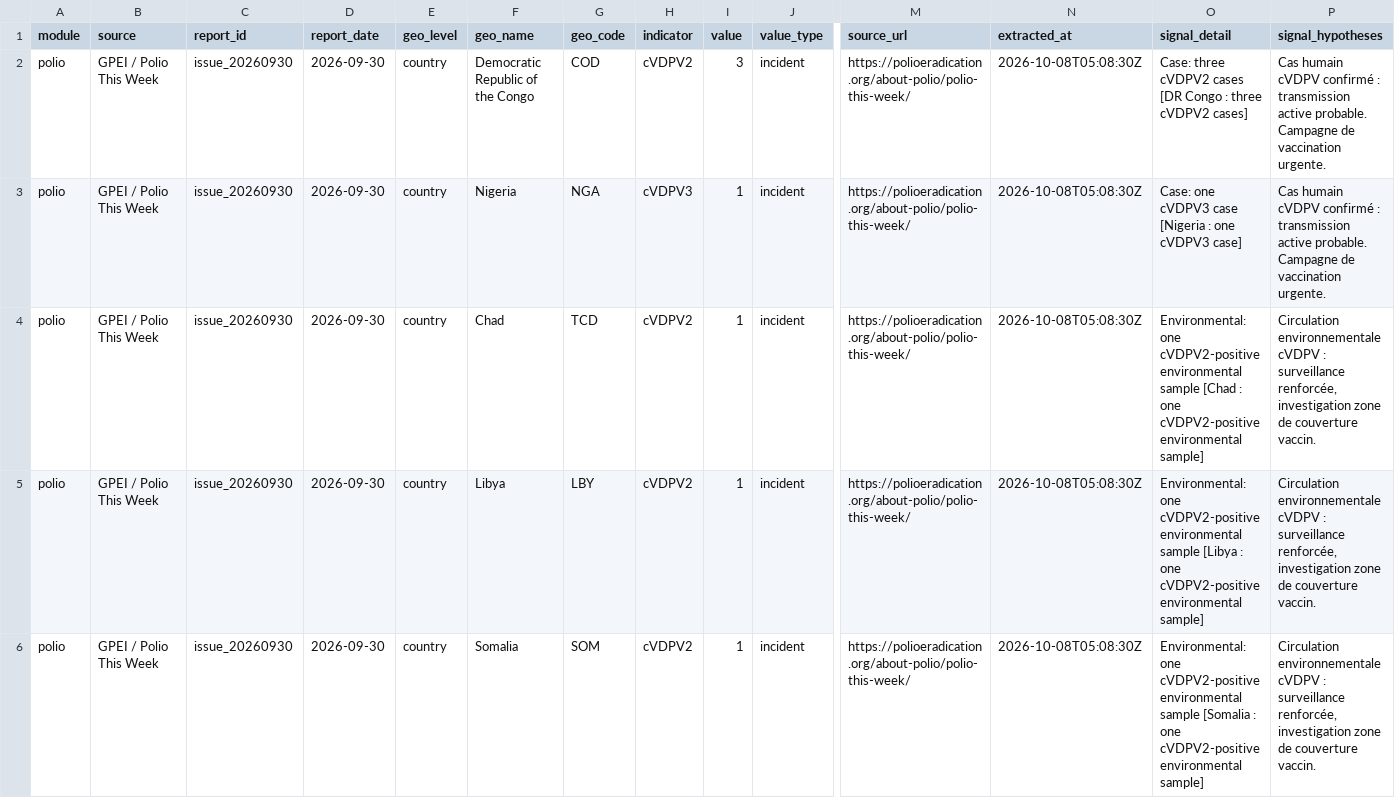
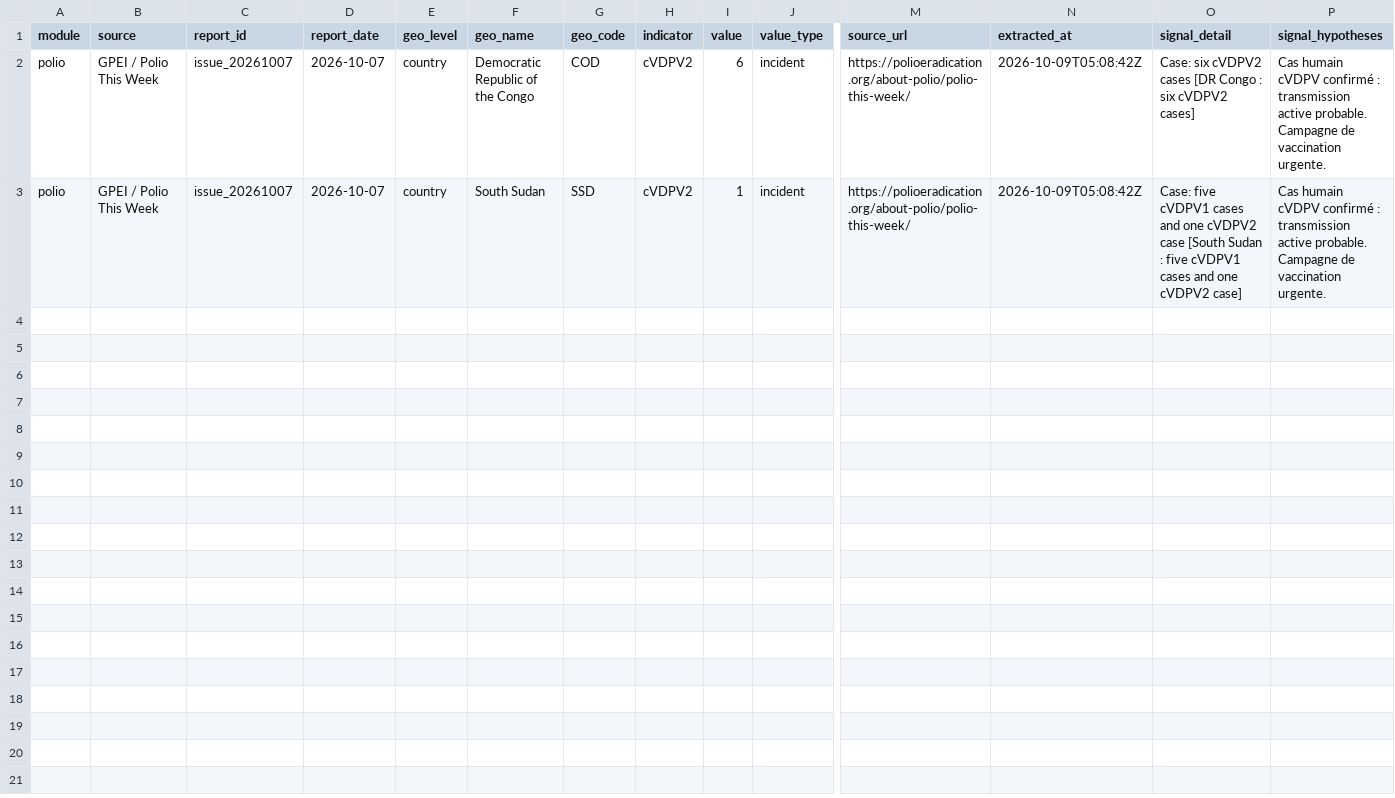
Before and after one commit to zabre-hyacinthe/PREIS_Polio, a CSV file: data/final/preis_common/preis_signals.csv, drawn as a sheet; only a part is shown, gaps mark what is left out; rows hold the shown columns only; the diff names each change by its address in the sheet, - before the commit and + after, or states it on an @@ line.

```diff
--- a/data/final/preis_common/preis_signals.csv
+++ b/data/final/preis_common/preis_signals.csv
-C2:C3 (report_id): issue_20260930
+C2:C3 (report_id): issue_20261007
-D2:D3 (report_date): 2026-09-30
+D2:D3 (report_date): 2026-10-07
-I2 (value): 3
+I2 (value): 6
-N2:N3 (extracted_at): 2026-10-08T05:08:30Z
+N2:N3 (extracted_at): 2026-10-09T05:08:42Z
-O2 (signal_detail): Case: three cVDPV2 cases [DR Congo : three cVDPV2 cases]
+O2 (signal_detail): Case: six cVDPV2 cases [DR Congo : six cVDPV2 cases]
-F3 (geo_name): Nigeria
+F3 (geo_name): South Sudan
-G3 (geo_code): NGA
+G3 (geo_code): SSD
-H3 (indicator): cVDPV3
+H3 (indicator): cVDPV2
-O3 (signal_detail): Case: one cVDPV3 case [Nigeria : one cVDPV3 case]
+O3 (signal_detail): Case: five cVDPV1 cases and one cVDPV2 case [South Sudan : five cVDPV1 cases and one cVDPV2 case]
-row 4: polio | GPEI / Polio This Week | issue_20260930 | 2026-09-30 | country | Chad | TCD | cVDPV2 | 1 | incident | https://polioeradication.org/about-polio/polio-this-week/ | 2026-10-08T05:08:30Z | Environmental: one cVDPV2-positive environmental sample [Chad : one cVDPV2-positive environmental sample] | Circulation environnementale cVDPV : surveillance renforcée, investigation zone de couverture vaccin.
-row 5: polio | GPEI / Polio This Week | issue_20260930 | 2026-09-30 | country | Libya | LBY | cVDPV2 | 1 | incident | https://polioeradication.org/about-polio/polio-this-week/ | 2026-10-08T05:08:30Z | Environmental: one cVDPV2-positive environmental sample [Libya : one cVDPV2-positive environmental sample] | Circulation environnementale cVDPV : surveillance renforcée, investigation zone de couverture vaccin.
-row 6: polio | GPEI / Polio This Week | issue_20260930 | 2026-09-30 | country | Somalia | SOM | cVDPV2 | 1 | incident | https://polioeradication.org/about-polio/polio-this-week/ | 2026-10-08T05:08:30Z | Environmental: one cVDPV2-positive environmental sample [Somalia : one cVDPV2-positive environmental sample] | Circulation environnementale cVDPV : surveillance renforcée, investigation zone de couverture vaccin.
```
Also changed, not shown: dashboard/data/dashboard/polio_africa_email_input.csv, dashboard/data/dashboard/polio_alert_input.csv, 6 other files.
